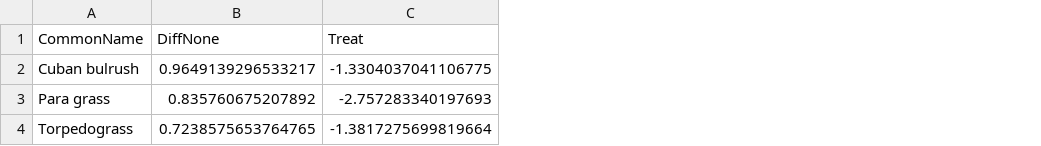
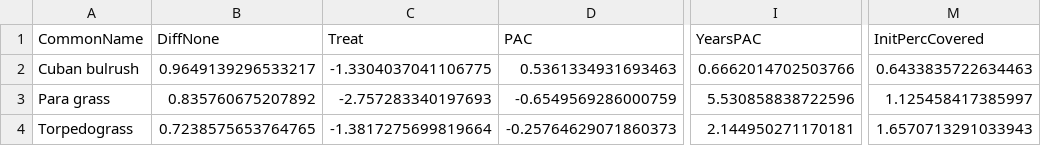
Before and after one commit to aekendig/long-term-aquatic-datasets, a CSV file: output/fwc_non_focal_invasive_native_richness_treatment_prediction.csv, drawn as a sheet; only a part is shown, gaps mark what is left out; the diff names each change by its address in the sheet, - before the commit and + after, or states it on an @@ line.

Commit message:
create native richness and detection results

```diff
--- a/output/fwc_non_focal_invasive_native_richness_treatment_prediction.csv
+++ b/output/fwc_non_focal_invasive_native_richness_treatment_prediction.csv
+column D (PAC), rows 2-4: 0.5361334931693463 | -0.6549569286000759 | -0.25764629071860373
+column I (YearsPAC), rows 2-4: 0.6662014702503766 | 5.530858838722596 | 2.144950271170181
+column M (InitPercCovered), rows 2-4: 0.6433835722634463 | 1.125458417385997 | 1.6570713291033943
```
Also changed, not shown: 10 other files.
